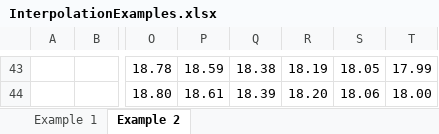
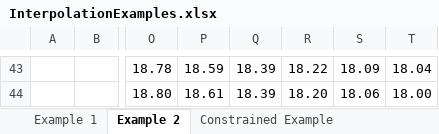
Before and after one commit to cage433/Spline, an Excel workbook: InterpolationExamples.xlsx, sheet Example 2, drawn as a sheet; only a part is shown, gaps mark what is left out; values as stored, in another font and other column widths than the file's, no borders; charts and pictures not drawn; the diff covers the shown part only; the diff names each change by its address in the sheet, - before the commit and + after, or states it on an @@ line.

```diff
--- a/InterpolationExamples.xlsx (sheet Example 2)
+++ b/InterpolationExamples.xlsx (sheet Example 2)
+sheet tab: Constrained Example
-Q43: 18.38
+Q43: 18.39
-R43: 18.19
+R43: 18.22
-S43: 18.05
+S43: 18.09
-T43: 17.99
+T43: 18.04
```
Also changed, not shown: 34 added rows, 34 removed rows and 13 edited cells elsewhere in this sheet, charts or pictures, 7 other files.
